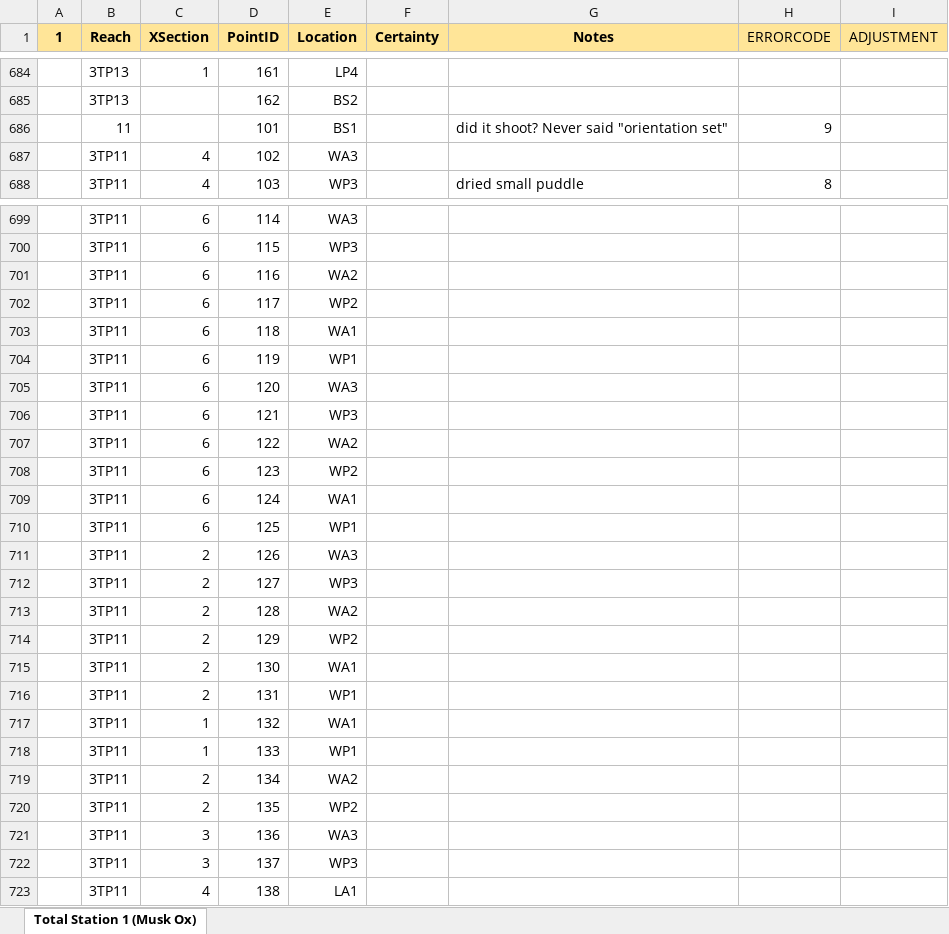
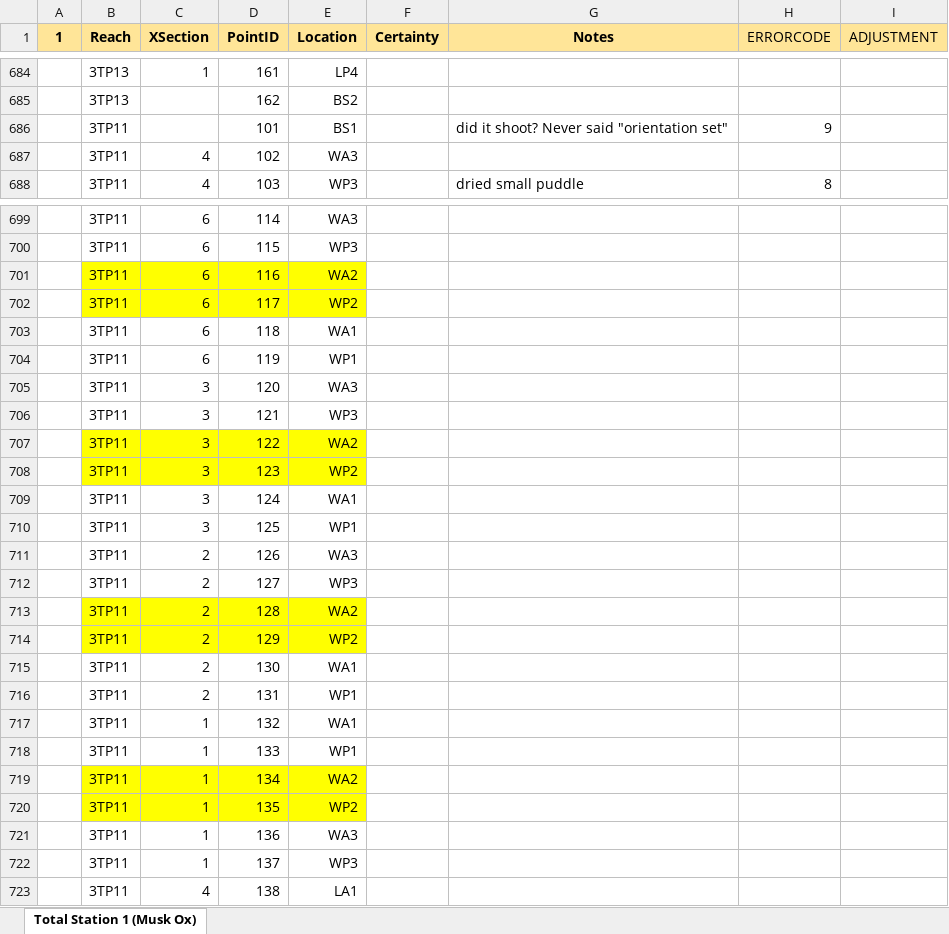
Before and after one commit to natecwright/igea22, an Excel workbook: raw_ts_data/fd/fd3_ts1.xlsx, sheet Total Station 1 (Musk Ox), drawn as a sheet; only a part is shown, gaps mark what is left out; values as stored, in another font and other column widths than the file's, no borders; the diff names each change by its address in the sheet, - before the commit and + after, or states it on an @@ line.

```diff
--- a/raw_ts_data/fd/fd3_ts1.xlsx (sheet Total Station 1 (Musk Ox))
+++ b/raw_ts_data/fd/fd3_ts1.xlsx (sheet Total Station 1 (Musk Ox))
-B686 (Reach): 11
+B686 (Reach): 3TP11
-B701:E702 fill: none
+B701:E702 fill: #FFFF00
-C705:C710 (XSection): 6
+C705:C710 (XSection): 3
-B707:E708 fill: none
+B707:E708 fill: #FFFF00
-B713:E714 fill: none
+B713:E714 fill: #FFFF00
-B719:E720 fill: none
+B719:E720 fill: #FFFF00
-C719:C720 (XSection): 2
+C719:C720 (XSection): 1
-C721:C722 (XSection): 3
+C721:C722 (XSection): 1
```
Also changed, not shown: 19 other files.
